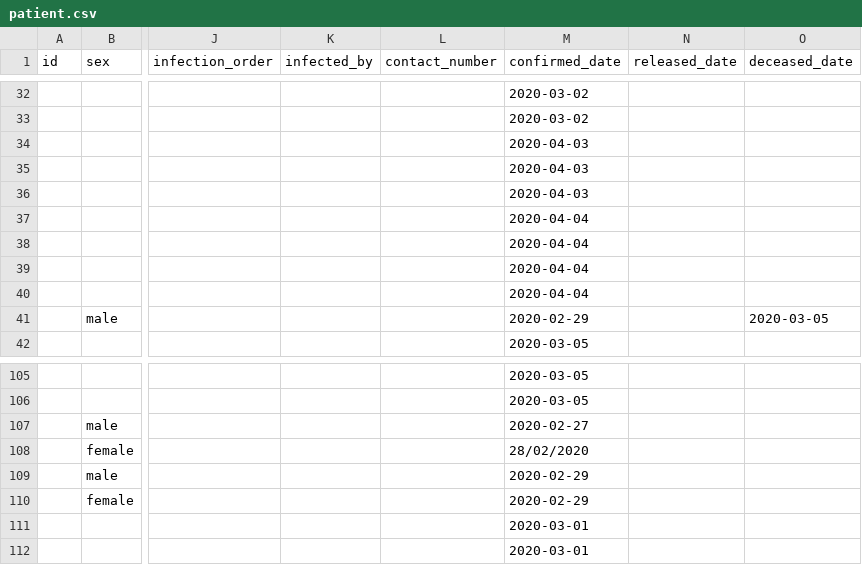
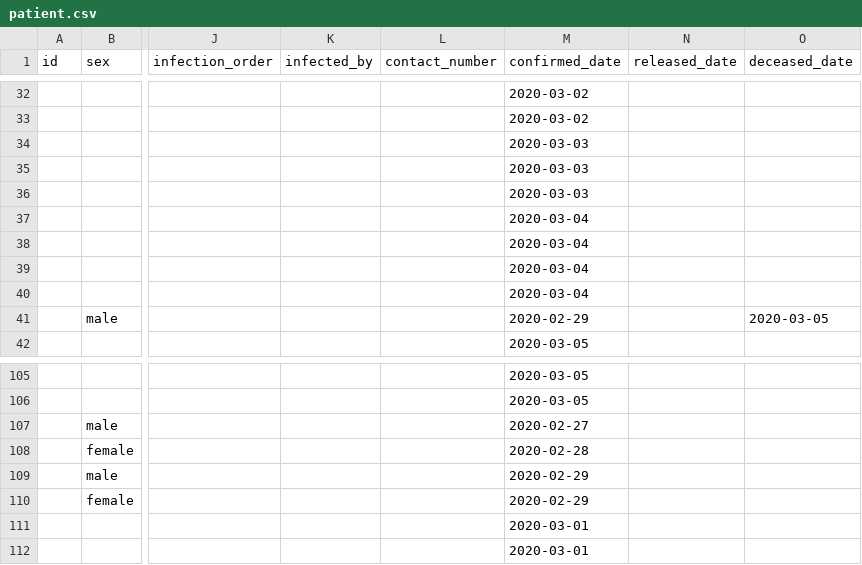
Before and after one commit to lperez31/coronavirus-france-dataset, a CSV file: patient.csv, drawn as a sheet; only a part is shown, gaps mark what is left out; the diff names each change by its address in the sheet, - before the commit and + after, or states it on an @@ line.

Commit message:
Fix errors in dates

```diff
--- a/patient.csv
+++ b/patient.csv
-M34:M36 (confirmed_date): 2020-04-03
+M34:M36 (confirmed_date): 2020-03-03
-M37:M40 (confirmed_date): 2020-04-04
+M37:M40 (confirmed_date): 2020-03-04
-M108 (confirmed_date): 28/02/2020
+M108 (confirmed_date): 2020-02-28
```
